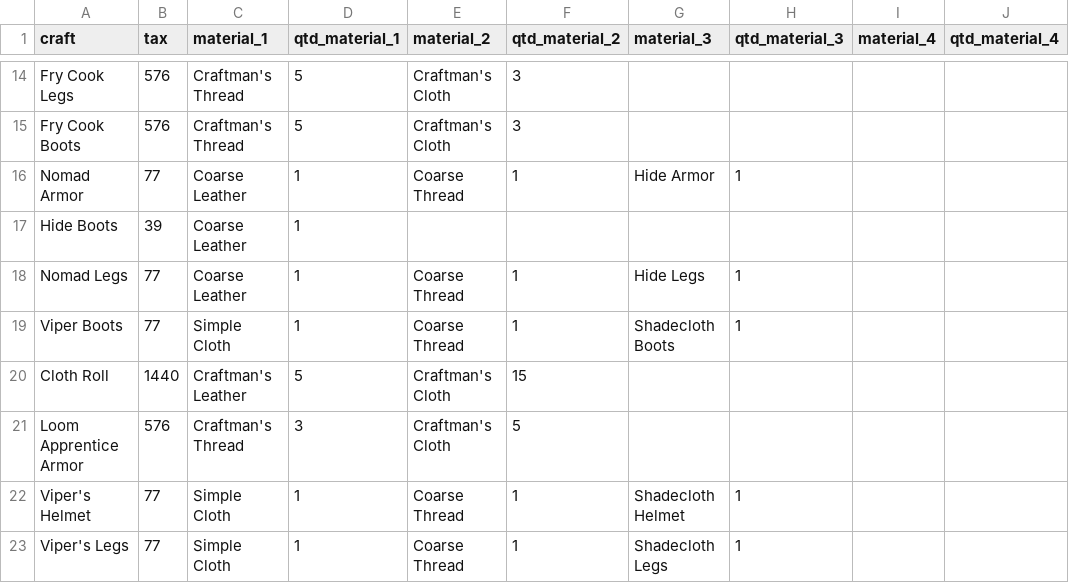
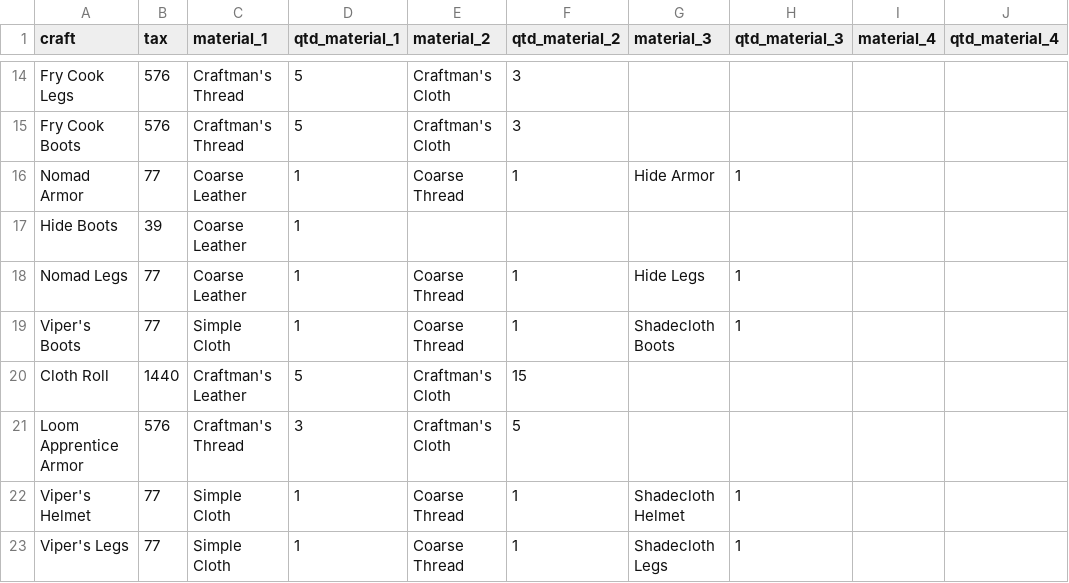
Before and after one commit to americoalmeidaf/ravendawn-calculators, a CSV file: weaving_crafting_info.csv, drawn as a sheet; only a part is shown, gaps mark what is left out; the diff names each change by its address in the sheet, - before the commit and + after, or states it on an @@ line.

Commit message:
Adiciona ícones nas tabelas de weaving

```diff
--- a/weaving_crafting_info.csv
+++ b/weaving_crafting_info.csv
-A19 (craft): Viper Boots
+A19 (craft): Viper's Boots
```
Also changed, not shown: weaving_materials.csv, 2 other files.
